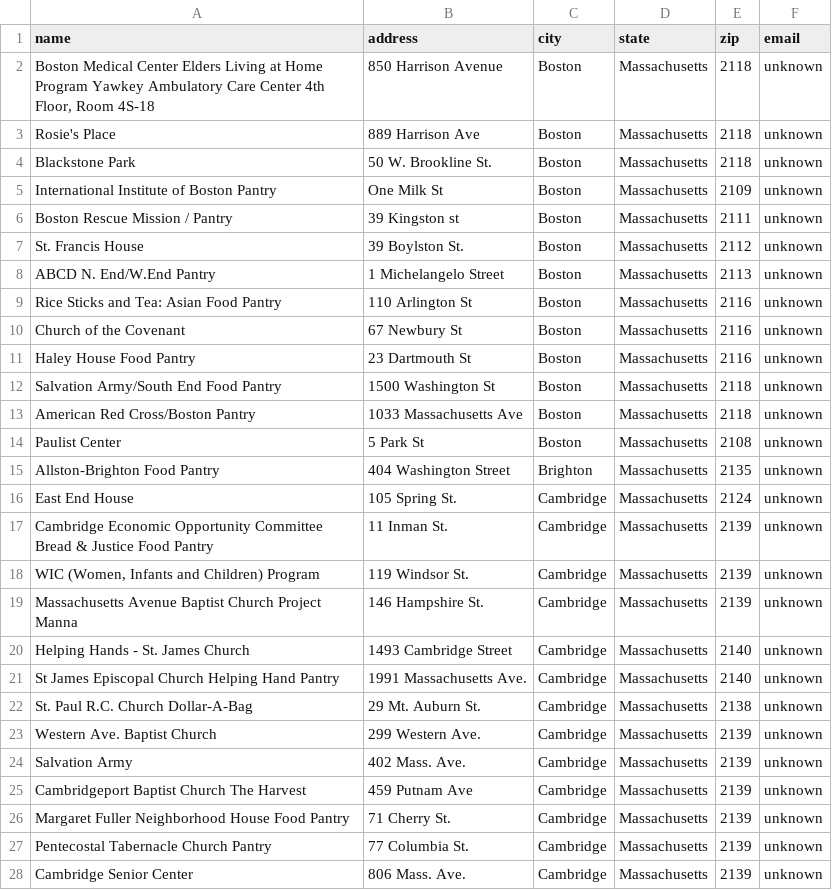
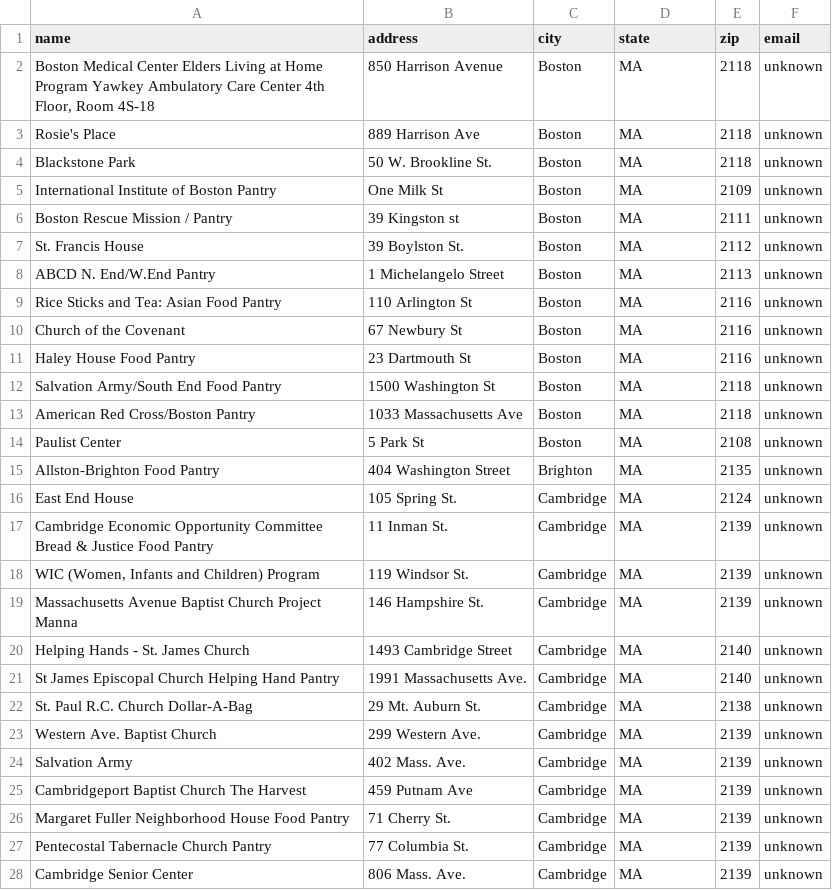
Before and after one commit to mlg-/share-necessities, a CSV file: db/seeds/Food_Pantries.csv, drawn as a sheet; only a part is shown; the diff covers the shown part only.

```diff
--- a/db/seeds/Food_Pantries.csv
+++ b/db/seeds/Food_Pantries.csv
@@ -1,28 +1,28 @@
 name,address,city,state,zip,email
-"Boston Medical Center Elders Living at Home Program Yawkey Ambulatory Care Center 4th Floor, Room 4S-18",850 Harrison Avenue,Boston,Massachusetts,2118,unknown
-Rosie's Place,889 Harrison Ave,Boston,Massachusetts,2118,unknown
-Blackstone Park,50 W. Brookline St.,Boston,Massachusetts,2118,unknown
-International Institute of Boston Pantry,One Milk St,Boston,Massachusetts,2109,unknown
-Boston Rescue Mission / Pantry,39 Kingston st,Boston,Massachusetts,2111,unknown
-St. Francis House,39 Boylston St.,Boston,Massachusetts,2112,unknown
-ABCD N. End/W.End Pantry,1 Michelangelo Street,Boston,Massachusetts,2113,unknown
-Rice Sticks and Tea: Asian Food Pantry,110 Arlington St,Boston,Massachusetts,2116,unknown
-Church of the Covenant,67 Newbury St,Boston,Massachusetts,2116,unknown
-Haley House Food Pantry,23 Dartmouth St,Boston,Massachusetts,2116,unknown
-Salvation Army/South End Food Pantry,1500 Washington St,Boston,Massachusetts,2118,unknown
-American Red Cross/Boston Pantry,1033 Massachusetts Ave,Boston,Massachusetts,2118,unknown
-Paulist Center,5 Park St,Boston ,Massachusetts,2108,unknown
-Allston-Brighton Food Pantry,404 Washington Street,Brighton,Massachusetts,2135,unknown
-East End House,105 Spring St.,Cambridge,Massachusetts,2124,unknown
-Cambridge Economic Opportunity Committee Bread & Justice Food Pantry,11 Inman St.,Cambridge,Massachusetts,2139,unknown
-"WIC (Women, Infants and Children) Program",119 Windsor St. ,Cambridge,Massachusetts,2139,unknown
-Massachusetts Avenue Baptist Church Project Manna,146 Hampshire St.,Cambridge,Massachusetts,2139,unknown
-Helping Hands - St. James Church,1493 Cambridge Street ,Cambridge,Massachusetts,2140,unknown
-St James Episcopal Church Helping Hand Pantry,1991 Massachusetts Ave.,Cambridge,Massachusetts,2140,unknown
-St. Paul R.C. Church Dollar-A-Bag,29 Mt. Auburn St. ,Cambridge,Massachusetts,2138,unknown
-Western Ave. Baptist Church,299 Western Ave.,Cambridge,Massachusetts,2139,unknown
-Salvation Army ,402 Mass. Ave. ,Cambridge,Massachusetts,2139,unknown
-Cambridgeport Baptist Church The Harvest,459 Putnam Ave,Cambridge,Massachusetts,2139,unknown
-Margaret Fuller Neighborhood House Food Pantry,71 Cherry St.,Cambridge,Massachusetts,2139,unknown
-Pentecostal Tabernacle Church Pantry,77 Columbia St.,Cambridge,Massachusetts,2139,unknown
-Cambridge Senior Center,806 Mass. Ave.,Cambridge,Massachusetts,2139,unknown
+"Boston Medical Center Elders Living at Home Program Yawkey Ambulatory Care Center 4th Floor, Room 4S-18",850 Harrison Avenue,Boston,MA,2118,unknown
+Rosie's Place,889 Harrison Ave,Boston,MA,2118,unknown
+Blackstone Park,50 W. Brookline St.,Boston,MA,2118,unknown
+International Institute of Boston Pantry,One Milk St,Boston,MA,2109,unknown
+Boston Rescue Mission / Pantry,39 Kingston st,Boston,MA,2111,unknown
+St. Francis House,39 Boylston St.,Boston,MA,2112,unknown
+ABCD N. End/W.End Pantry,1 Michelangelo Street,Boston,MA,2113,unknown
+Rice Sticks and Tea: Asian Food Pantry,110 Arlington St,Boston,MA,2116,unknown
+Church of the Covenant,67 Newbury St,Boston,MA,2116,unknown
+Haley House Food Pantry,23 Dartmouth St,Boston,MA,2116,unknown
+Salvation Army/South End Food Pantry,1500 Washington St,Boston,MA,2118,unknown
+American Red Cross/Boston Pantry,1033 Massachusetts Ave,Boston,MA,2118,unknown
+Paulist Center,5 Park St,Boston ,MA,2108,unknown
+Allston-Brighton Food Pantry,404 Washington Street,Brighton,MA,2135,unknown
+East End House,105 Spring St.,Cambridge,MA,2124,unknown
+Cambridge Economic Opportunity Committee Bread & Justice Food Pantry,11 Inman St.,Cambridge,MA,2139,unknown
+"WIC (Women, Infants and Children) Program",119 Windsor St. ,Cambridge,MA,2139,unknown
+Massachusetts Avenue Baptist Church Project Manna,146 Hampshire St.,Cambridge,MA,2139,unknown
+Helping Hands - St. James Church,1493 Cambridge Street ,Cambridge,MA,2140,unknown
+St James Episcopal Church Helping Hand Pantry,1991 Massachusetts Ave.,Cambridge,MA,2140,unknown
+St. Paul R.C. Church Dollar-A-Bag,29 Mt. Auburn St. ,Cambridge,MA,2138,unknown
+Western Ave. Baptist Church,299 Western Ave.,Cambridge,MA,2139,unknown
+Salvation Army ,402 Mass. Ave. ,Cambridge,MA,2139,unknown
+Cambridgeport Baptist Church The Harvest,459 Putnam Ave,Cambridge,MA,2139,unknown
+Margaret Fuller Neighborhood House Food Pantry,71 Cherry St.,Cambridge,MA,2139,unknown
+Pentecostal Tabernacle Church Pantry,77 Columbia St.,Cambridge,MA,2139,unknown
+Cambridge Senior Center,806 Mass. Ave.,Cambridge,MA,2139,unknown
```
Also changed, not shown: 56 edited cells elsewhere in this file, 6 other files.
